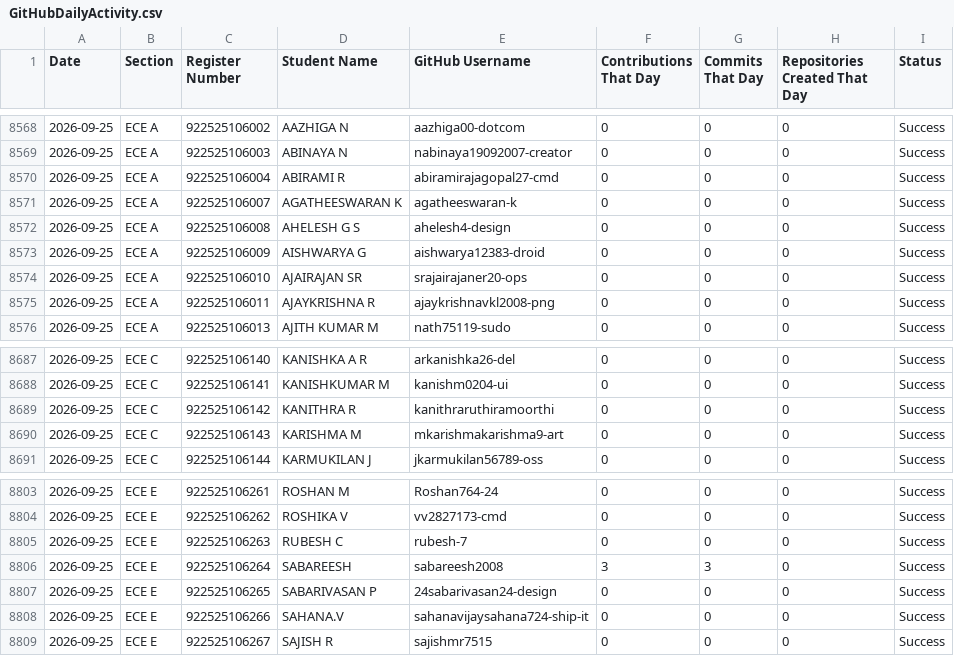
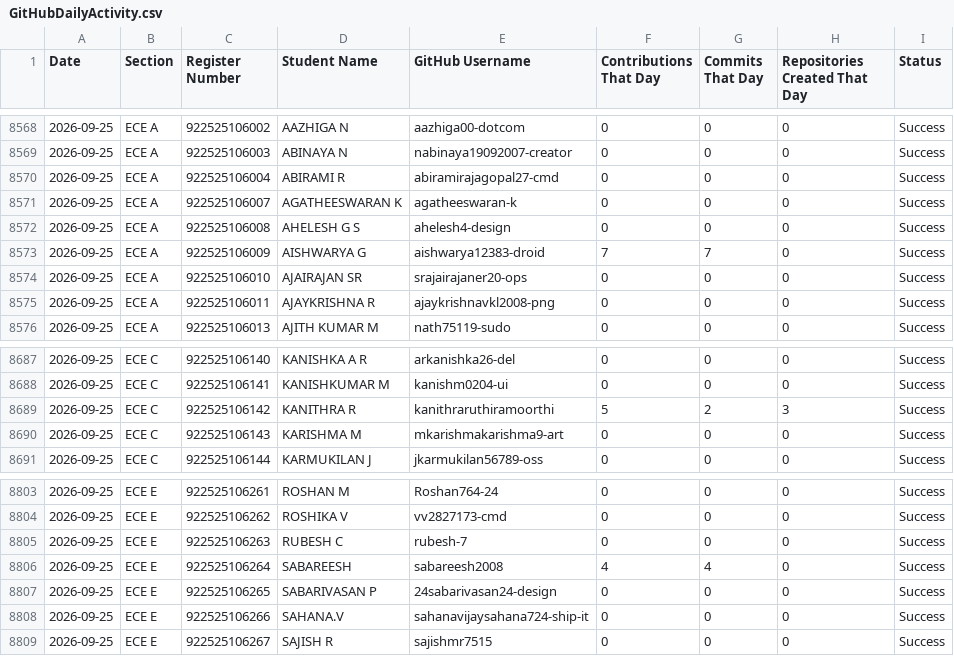
Before and after one commit to sabareesh2008/ECE-DEPARTMENT-coding-skills-tracker, a CSV file: GitHubDailyActivity.csv, drawn as a sheet; only a part is shown, gaps mark what is left out.

```diff
--- a/GitHubDailyActivity.csv
+++ b/GitHubDailyActivity.csv
@@ -8572,3 +8572,3 @@
 2026-09-25,ECE A,922525106008,AHELESH G S,ahelesh4-design,0,0,0,Success
-2026-09-25,ECE A,922525106009,AISHWARYA G,aishwarya12383-droid,0,0,0,Success
+2026-09-25,ECE A,922525106009,AISHWARYA G,aishwarya12383-droid,7,7,0,Success
 2026-09-25,ECE A,922525106010,AJAIRAJAN SR,srajairajaner20-ops,0,0,0,Success
@@ -8688,3 +8688,3 @@
 2026-09-25,ECE C,922525106141,KANISHKUMAR M,kanishm0204-ui,0,0,0,Success
-2026-09-25,ECE C,922525106142,KANITHRA R,kanithraruthiramoorthi,0,0,0,Success
+2026-09-25,ECE C,922525106142,KANITHRA R,kanithraruthiramoorthi,5,2,3,Success
 2026-09-25,ECE C,922525106143,KARISHMA M,mkarishmakarishma9-art,0,0,0,Success
@@ -8805,3 +8805,3 @@
 2026-09-25,ECE E,922525106263,RUBESH C,rubesh-7,0,0,0,Success
-2026-09-25,ECE E,922525106264,SABAREESH,sabareesh2008,3,3,0,Success
+2026-09-25,ECE E,922525106264,SABAREESH,sabareesh2008,4,4,0,Success
 2026-09-25,ECE E,922525106265,SABARIVASAN P,24sabarivasan24-design,0,0,0,Success
```
Also changed, not shown: GitHubErrors.csv, GitHubLiveData.csv, 1 other file.
